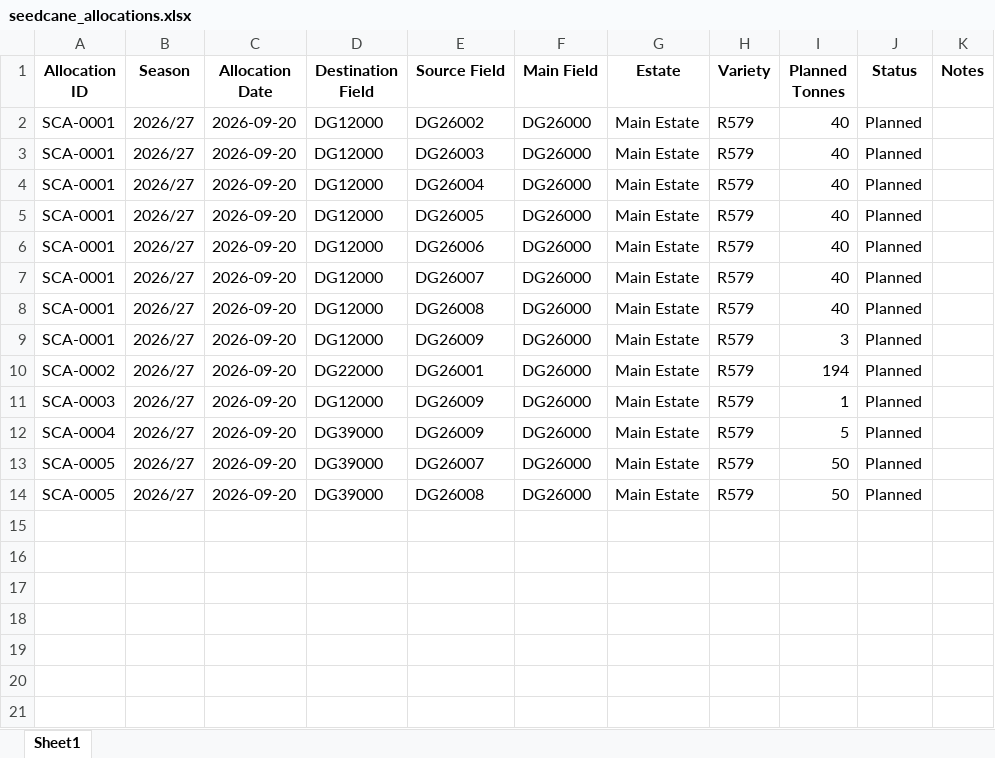
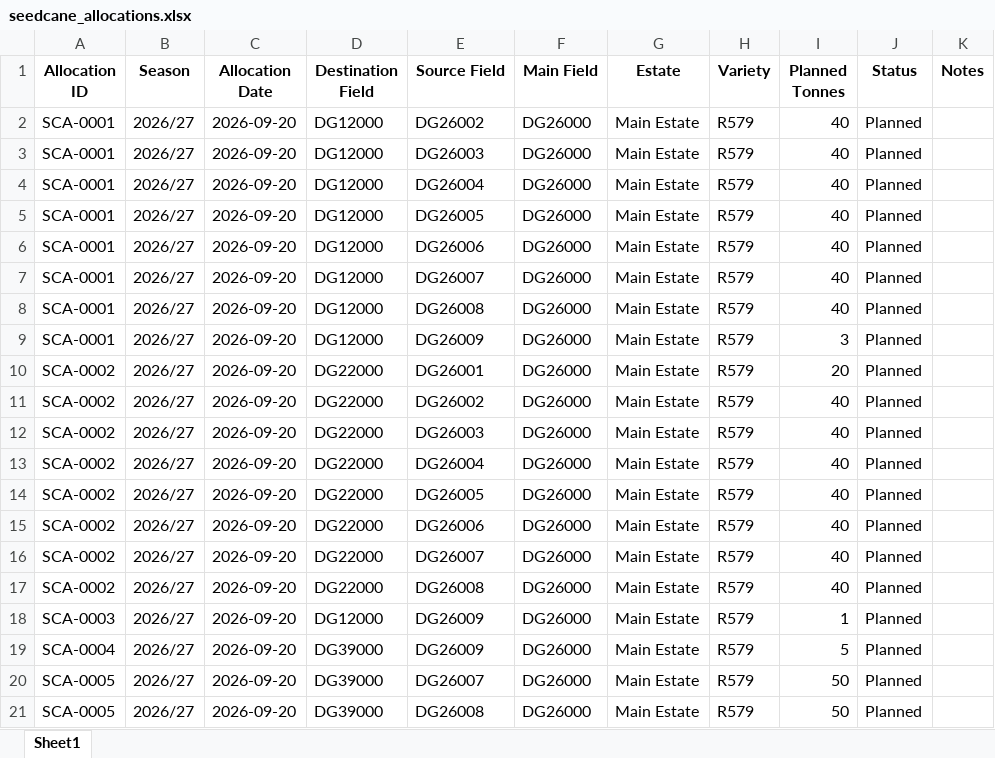
Before and after one commit to psibale/farm-management-system, an Excel workbook: data/seedcane_allocations.xlsx, sheet Sheet1, drawn as a sheet; values as stored, in another font and other column widths than the file's, no borders; the diff names each change by its address in the sheet, - before the commit and + after, or states it on an @@ line.

```diff
--- a/data/seedcane_allocations.xlsx (sheet Sheet1)
+++ b/data/seedcane_allocations.xlsx (sheet Sheet1)
-I10 (Planned Tonnes): 194
+I10 (Planned Tonnes): 20
+row 11: SCA-0002 | 2026/27 | 2026-09-20 | DG22000 | DG26002 | DG26000 | Main Estate | R579 | 40 | Planned
+row 12: SCA-0002 | 2026/27 | 2026-09-20 | DG22000 | DG26003 | DG26000 | Main Estate | R579 | 40 | Planned
+row 13: SCA-0002 | 2026/27 | 2026-09-20 | DG22000 | DG26004 | DG26000 | Main Estate | R579 | 40 | Planned
+row 14: SCA-0002 | 2026/27 | 2026-09-20 | DG22000 | DG26005 | DG26000 | Main Estate | R579 | 40 | Planned
+row 15: SCA-0002 | 2026/27 | 2026-09-20 | DG22000 | DG26006 | DG26000 | Main Estate | R579 | 40 | Planned
+row 16: SCA-0002 | 2026/27 | 2026-09-20 | DG22000 | DG26007 | DG26000 | Main Estate | R579 | 40 | Planned
+row 17: SCA-0002 | 2026/27 | 2026-09-20 | DG22000 | DG26008 | DG26000 | Main Estate | R579 | 40 | Planned
```
Also changed, not shown: data/fertilizer_schedule.xlsx, data/harvesting_records.xlsx, 26 other files.
